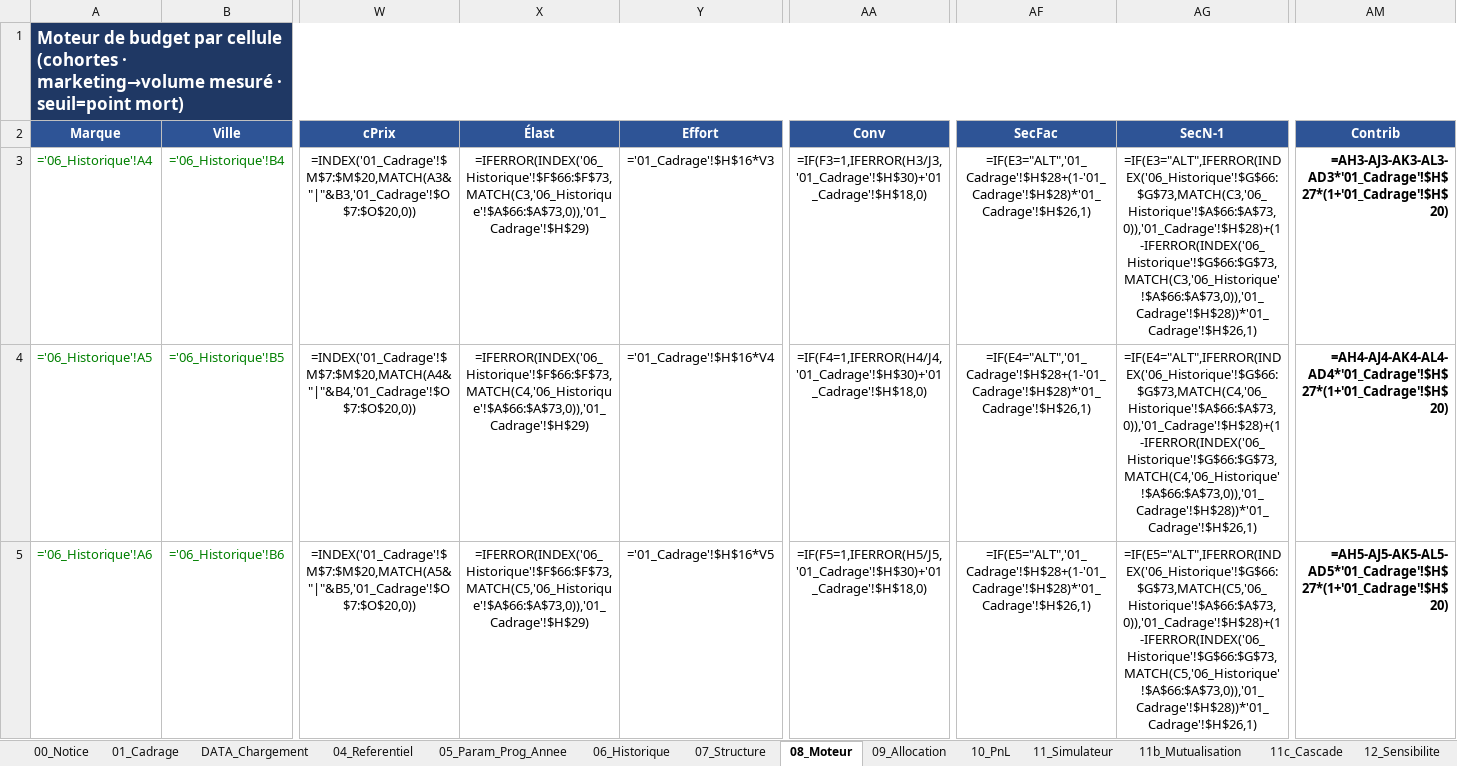
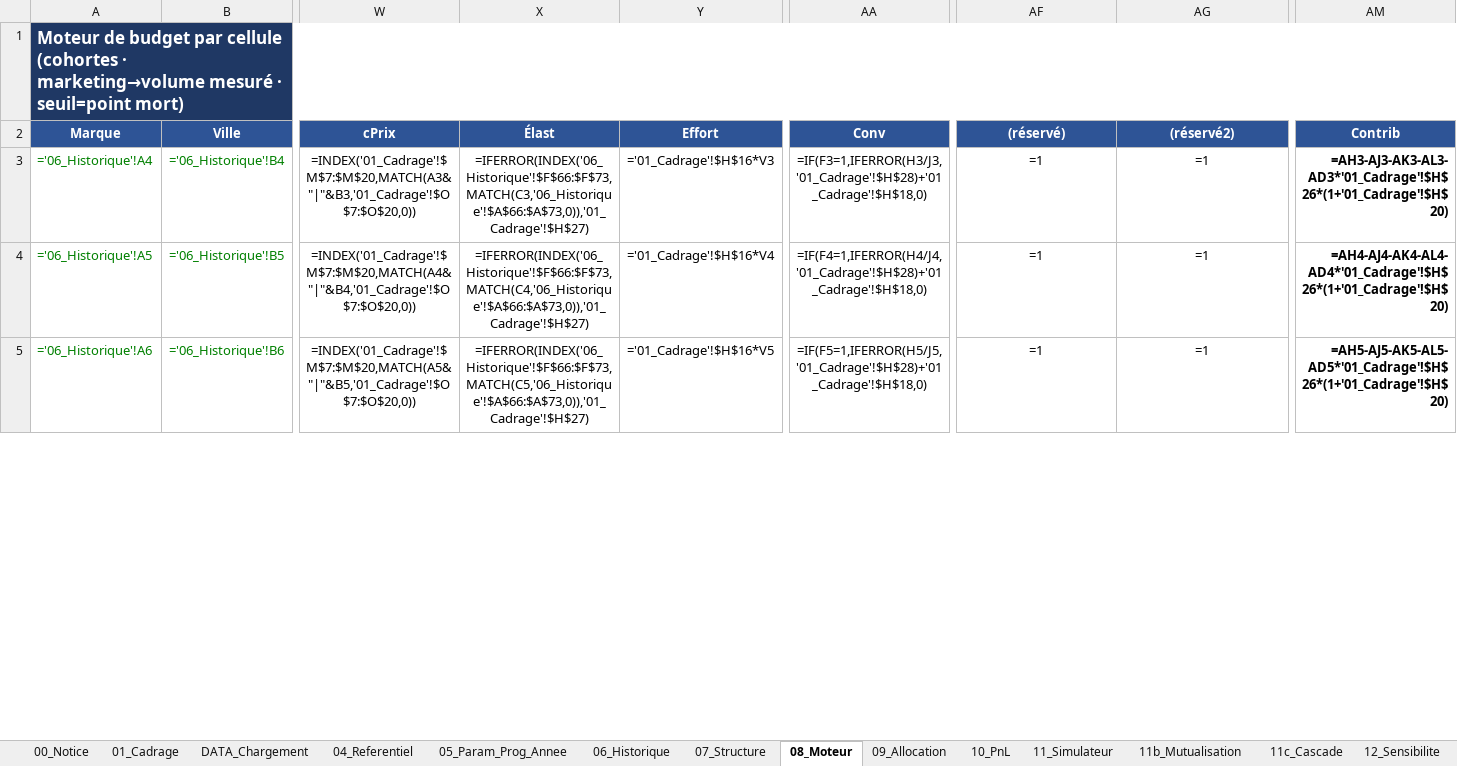
Before and after one commit to elmeziatims-art/demo5, an Excel workbook: eduservices/EDUSERVICES_Modele_Pilotage_Budget.xlsx, sheet 08_Moteur, drawn as a sheet; only a part is shown, gaps mark what is left out; values as stored, in another font and other column widths than the file's, no borders; formulas without a stored value are shown as written; the diff covers the shown part only; the diff names each change by its address in the sheet, - before the commit and + after, or states it on an @@ line.

```diff
--- a/eduservices/EDUSERVICES_Modele_Pilotage_Budget.xlsx (sheet 08_Moteur)
+++ b/eduservices/EDUSERVICES_Modele_Pilotage_Budget.xlsx (sheet 08_Moteur)
-AF2: SecFac
+AF2: (réservé)
-AG2: SecN-1
+AG2: (réservé2)
-X3 (Élast): =IFERROR(INDEX('06_Historique'!$F$66:$F$73,MATCH(C3,'06_Historique'!$A$66:$A$73,0)),'01_Cadrage'!$H$29)
+X3 (Élast): =IFERROR(INDEX('06_Historique'!$F$66:$F$73,MATCH(C3,'06_Historique'!$A$66:$A$73,0)),'01_Cadrage'!$H$27)
-AA3 (Conv): =IF(F3=1,IFERROR(H3/J3,'01_Cadrage'!$H$30)+'01_Cadrage'!$H$18,0)
+AA3 (Conv): =IF(F3=1,IFERROR(H3/J3,'01_Cadrage'!$H$28)+'01_Cadrage'!$H$18,0)
-AF3 ((réservé)): =IF(E3="ALT",'01_Cadrage'!$H$28+(1-'01_Cadrage'!$H$28)*'01_Cadrage'!$H$26,1)
+AF3 ((réservé)): =1
-AG3 ((réservé2)): =IF(E3="ALT",IFERROR(INDEX('06_Historique'!$G$66:$G$73,MATCH(C3,'06_Historique'!$A$66:$A$73,0)),'01_Cadrage'!$H$28)+(1-IFERROR(INDEX('06_Historique'!$G$66:$G$73,MATCH(C3,'06_Historique'!$A$66:$A$73,0)),'01_Cadrage'!$H$28))*'01_Cadrage'!$H$26,1)
+AG3 ((réservé2)): =1
-AM3 (Contrib): =AH3-AJ3-AK3-AL3-AD3*'01_Cadrage'!$H$27*(1+'01_Cadrage'!$H$20)
+AM3 (Contrib): =AH3-AJ3-AK3-AL3-AD3*'01_Cadrage'!$H$26*(1+'01_Cadrage'!$H$20)
-X4 (Élast): =IFERROR(INDEX('06_Historique'!$F$66:$F$73,MATCH(C4,'06_Historique'!$A$66:$A$73,0)),'01_Cadrage'!$H$29)
+X4 (Élast): =IFERROR(INDEX('06_Historique'!$F$66:$F$73,MATCH(C4,'06_Historique'!$A$66:$A$73,0)),'01_Cadrage'!$H$27)
-AA4 (Conv): =IF(F4=1,IFERROR(H4/J4,'01_Cadrage'!$H$30)+'01_Cadrage'!$H$18,0)
+AA4 (Conv): =IF(F4=1,IFERROR(H4/J4,'01_Cadrage'!$H$28)+'01_Cadrage'!$H$18,0)
-AF4 ((réservé)): =IF(E4="ALT",'01_Cadrage'!$H$28+(1-'01_Cadrage'!$H$28)*'01_Cadrage'!$H$26,1)
+AF4 ((réservé)): =1
-AG4 ((réservé2)): =IF(E4="ALT",IFERROR(INDEX('06_Historique'!$G$66:$G$73,MATCH(C4,'06_Historique'!$A$66:$A$73,0)),'01_Cadrage'!$H$28)+(1-IFERROR(INDEX('06_Historique'!$G$66:$G$73,MATCH(C4,'06_Historique'!$A$66:$A$73,0)),'01_Cadrage'!$H$28))*'01_Cadrage'!$H$26,1)
+AG4 ((réservé2)): =1
-AM4 (Contrib): =AH4-AJ4-AK4-AL4-AD4*'01_Cadrage'!$H$27*(1+'01_Cadrage'!$H$20)
+AM4 (Contrib): =AH4-AJ4-AK4-AL4-AD4*'01_Cadrage'!$H$26*(1+'01_Cadrage'!$H$20)
-X5 (Élast): =IFERROR(INDEX('06_Historique'!$F$66:$F$73,MATCH(C5,'06_Historique'!$A$66:$A$73,0)),'01_Cadrage'!$H$29)
+X5 (Élast): =IFERROR(INDEX('06_Historique'!$F$66:$F$73,MATCH(C5,'06_Historique'!$A$66:$A$73,0)),'01_Cadrage'!$H$27)
-AA5 (Conv): =IF(F5=1,IFERROR(H5/J5,'01_Cadrage'!$H$30)+'01_Cadrage'!$H$18,0)
+AA5 (Conv): =IF(F5=1,IFERROR(H5/J5,'01_Cadrage'!$H$28)+'01_Cadrage'!$H$18,0)
-AF5 ((réservé)): =IF(E5="ALT",'01_Cadrage'!$H$28+(1-'01_Cadrage'!$H$28)*'01_Cadrage'!$H$26,1)
+AF5 ((réservé)): =1
-AG5 ((réservé2)): =IF(E5="ALT",IFERROR(INDEX('06_Historique'!$G$66:$G$73,MATCH(C5,'06_Historique'!$A$66:$A$73,0)),'01_Cadrage'!$H$28)+(1-IFERROR(INDEX('06_Historique'!$G$66:$G$73,MATCH(C5,'06_Historique'!$A$66:$A$73,0)),'01_Cadrage'!$H$28))*'01_Cadrage'!$H$26,1)
+AG5 ((réservé2)): =1
-AM5 (Contrib): =AH5-AJ5-AK5-AL5-AD5*'01_Cadrage'!$H$27*(1+'01_Cadrage'!$H$20)
+AM5 (Contrib): =AH5-AJ5-AK5-AL5-AD5*'01_Cadrage'!$H$26*(1+'01_Cadrage'!$H$20)
```
Also changed, not shown: 276 edited cells elsewhere in this sheet, sheet 11_Simulateur, sheet 06_Historique, sheet 01_Cadrage, sheet DATA_Chargement, sheet 13_Simulation, sheet 12_Sensibilite, 3 more sheets, 3 other files.
